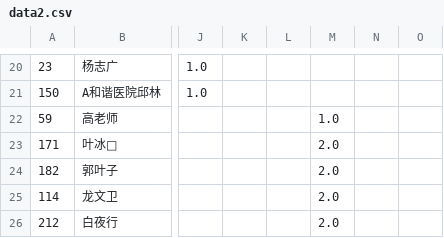
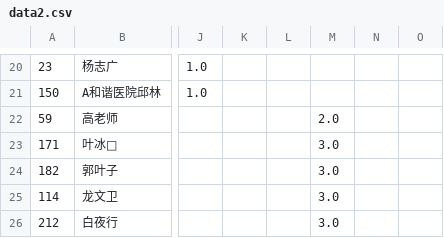
Before and after one commit to Martin-Zcreate/streamlit_demo, a CSV file: 聊天记录/data2.csv, drawn as a sheet; only a part is shown, gaps mark what is left out; the diff names each change by its address in the sheet, - before the commit and + after, or states it on an @@ line.

Commit message:
Update CSV file

```diff
--- a/聊天记录/data2.csv
+++ b/聊天记录/data2.csv
-M22: 1.0
+M22: 2.0
-M23:M26: 2.0
+M23:M26: 3.0
```
